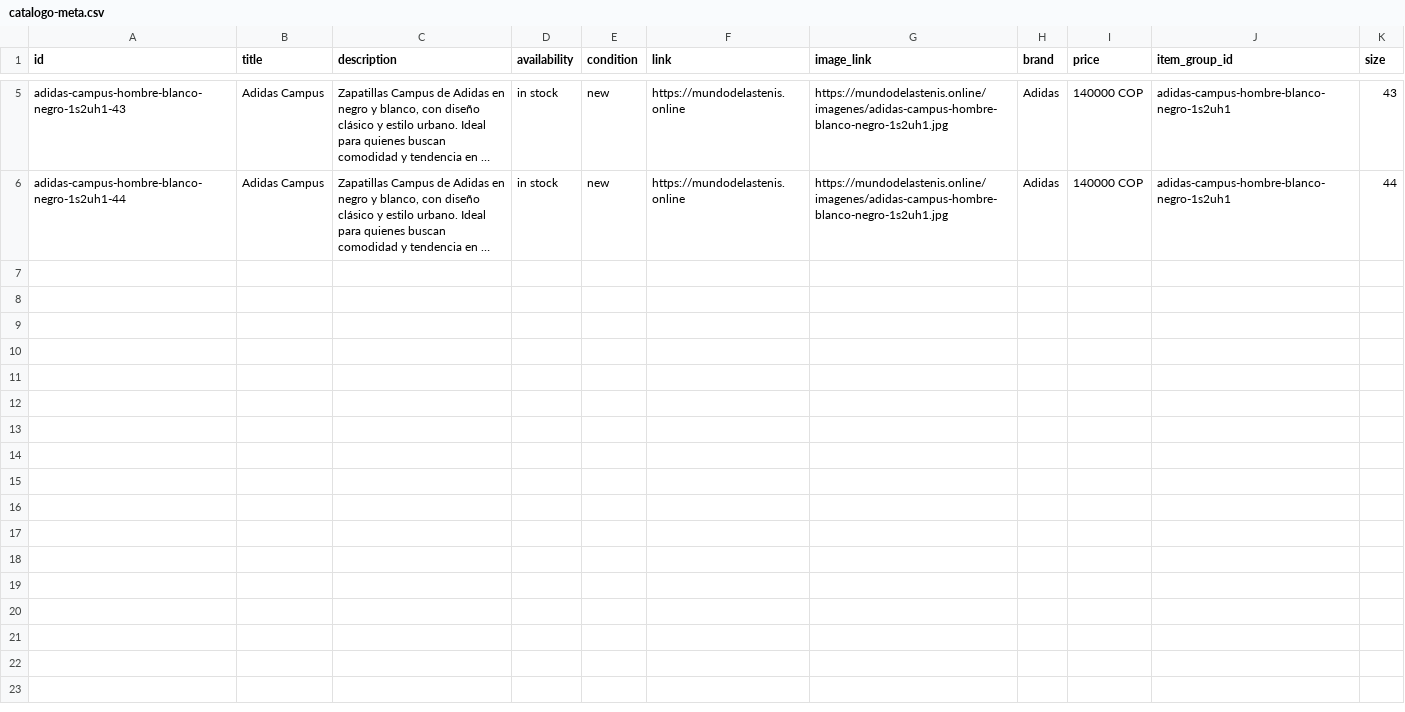
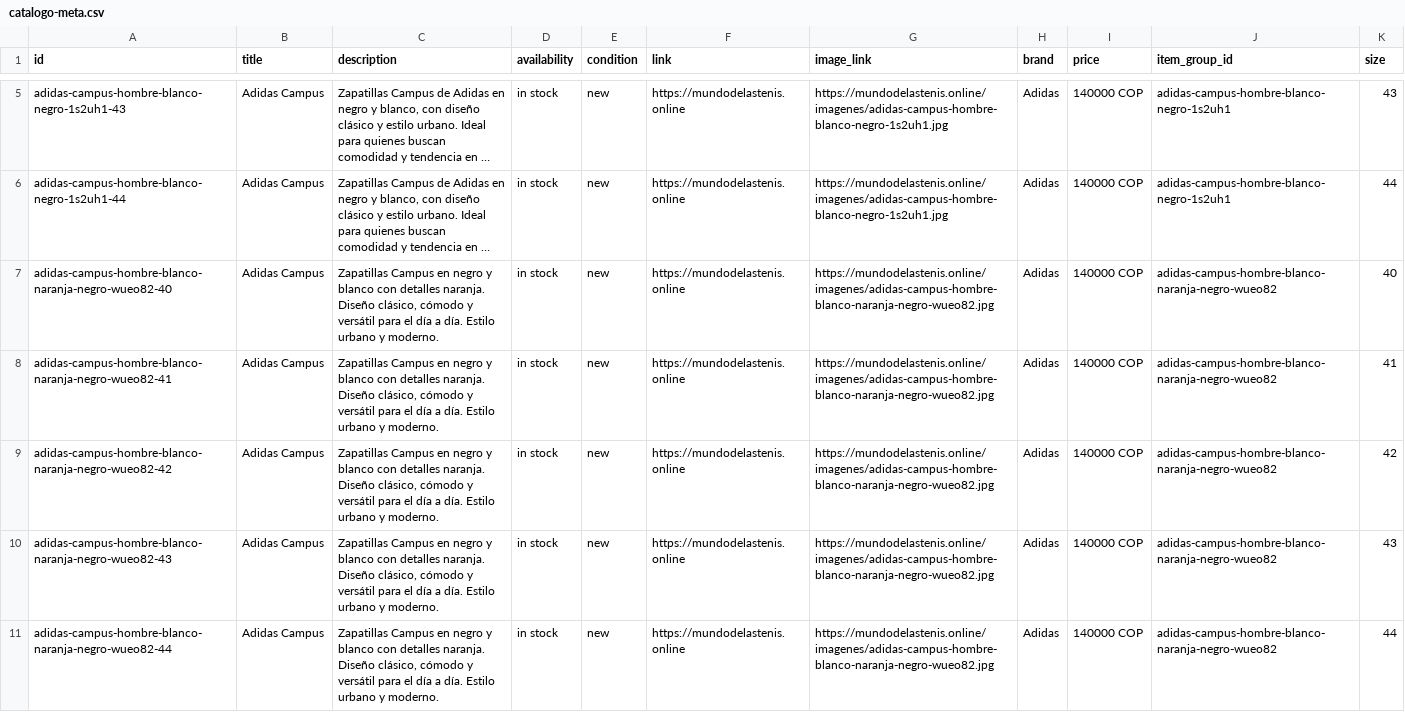
Before and after one commit to Aanticamperos/Mundo-de-las-tenis, a CSV file: catalogo-meta.csv, drawn as a sheet; only a part is shown, gaps mark what is left out; long unchanged cells end in …; the diff names each change by its address in the sheet, - before the commit and + after, or states it on an @@ line.

Commit message:
Actualizar catálogo de WhatsApp

```diff
--- a/catalogo-meta.csv
+++ b/catalogo-meta.csv
+row 7: adidas-campus-hombre-blanco-naranja-negro-wueo82-40 | Adidas Campus | Zapatillas Campus en negro y blanco con detalles naranja. Diseño clásico, cómodo y versátil para el día a día. Estilo urbano y moderno. | in stock | new | https://mundodelastenis.online | https://mundodelastenis.online/imagenes/adidas-campus-hombre-blanco-naranja-negro-wueo82.jpg | Adidas | 140000 COP | adidas-campus-hombre-blanco-naranja-negro-wueo82 | 40
+row 8: adidas-campus-hombre-blanco-naranja-negro-wueo82-41 | Adidas Campus | Zapatillas Campus en negro y blanco con detalles naranja. Diseño clásico, cómodo y versátil para el día a día. Estilo urbano y moderno. | in stock | new | https://mundodelastenis.online | https://mundodelastenis.online/imagenes/adidas-campus-hombre-blanco-naranja-negro-wueo82.jpg | Adidas | 140000 COP | adidas-campus-hombre-blanco-naranja-negro-wueo82 | 41
+row 9: adidas-campus-hombre-blanco-naranja-negro-wueo82-42 | Adidas Campus | Zapatillas Campus en negro y blanco con detalles naranja. Diseño clásico, cómodo y versátil para el día a día. Estilo urbano y moderno. | in stock | new | https://mundodelastenis.online | https://mundodelastenis.online/imagenes/adidas-campus-hombre-blanco-naranja-negro-wueo82.jpg | Adidas | 140000 COP | adidas-campus-hombre-blanco-naranja-negro-wueo82 | 42
+row 10: adidas-campus-hombre-blanco-naranja-negro-wueo82-43 | Adidas Campus | Zapatillas Campus en negro y blanco con detalles naranja. Diseño clásico, cómodo y versátil para el día a día. Estilo urbano y moderno. | in stock | new | https://mundodelastenis.online | https://mundodelastenis.online/imagenes/adidas-campus-hombre-blanco-naranja-negro-wueo82.jpg | Adidas | 140000 COP | adidas-campus-hombre-blanco-naranja-negro-wueo82 | 43
+row 11: adidas-campus-hombre-blanco-naranja-negro-wueo82-44 | Adidas Campus | Zapatillas Campus en negro y blanco con detalles naranja. Diseño clásico, cómodo y versátil para el día a día. Estilo urbano y moderno. | in stock | new | https://mundodelastenis.online | https://mundodelastenis.online/imagenes/adidas-campus-hombre-blanco-naranja-negro-wueo82.jpg | Adidas | 140000 COP | adidas-campus-hombre-blanco-naranja-negro-wueo82 | 44
```
